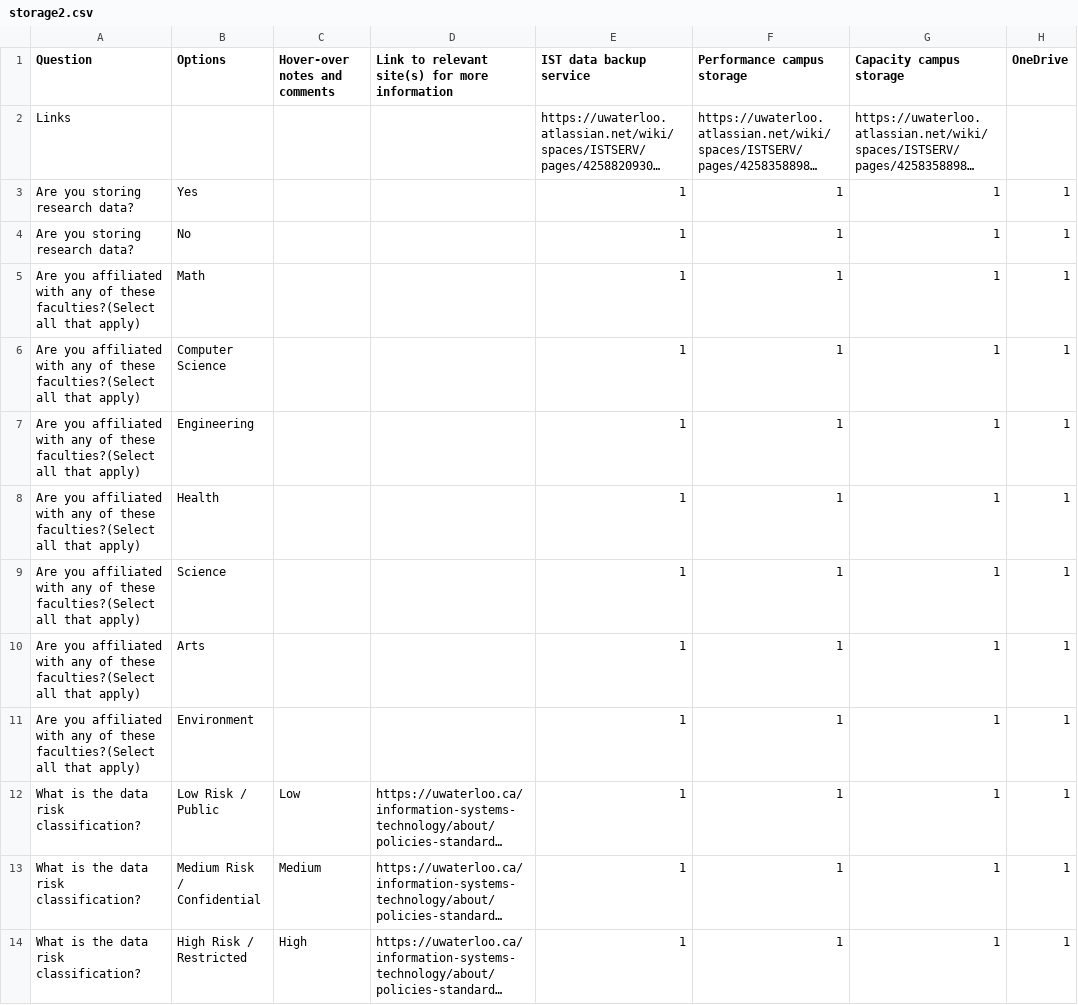
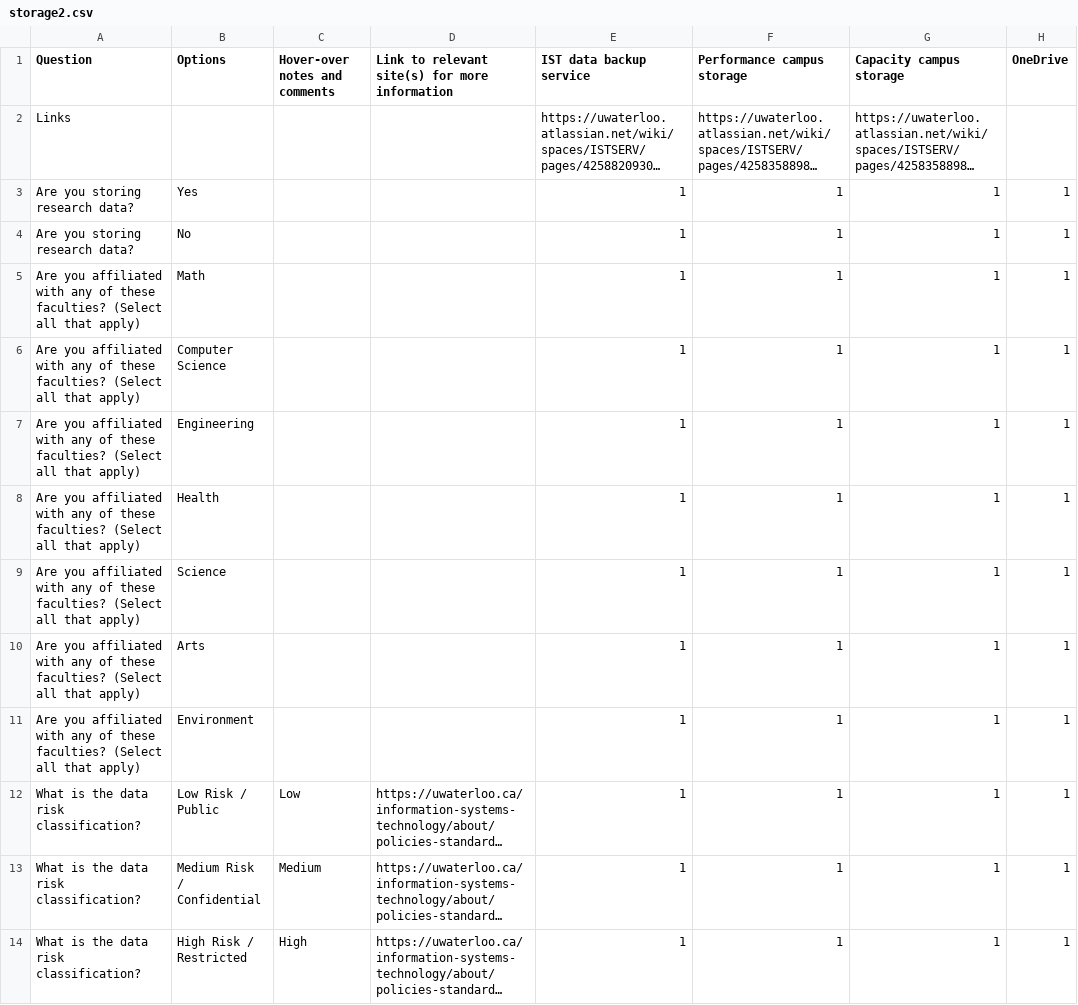
Before and after one commit to UWaterloo-Public/research-storage-options-site, a CSV file: storage2.csv, drawn as a sheet; only a part is shown; long unchanged cells end in …; the diff names each change by its address in the sheet, - before the commit and + after, or states it on an @@ line.

Commit message:
Fix formatting of faculty affiliation questions in storage2.csv for consistency

```diff
--- a/storage2.csv
+++ b/storage2.csv
-A5:A11 (Question): …of these faculties?(Select all that…
+A5:A11 (Question): …of these faculties? (Select all that…
```
